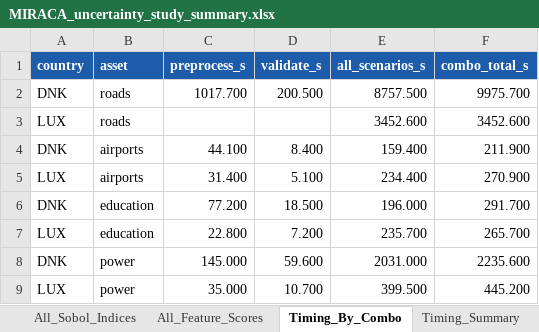
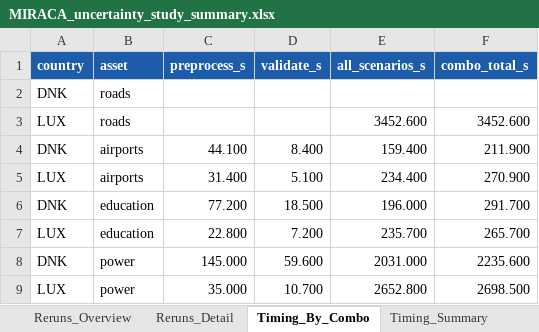
Before and after one commit to miracaEU/Uncertainty-Modelling, an Excel workbook: MIRACA_uncertainty_study_summary.xlsx, sheet Timing_By_Combo, drawn as a sheet; values as stored, in another font and other column widths than the file's, no borders; conditional formats not drawn; the diff names each change by its address in the sheet, - before the commit and + after, or states it on an @@ line.

Commit message:
Add Sobol rerun-comparison sheets and unify colour-scale text contrast
Reruns_Overview/Reruns_Detail auto-discover any (country, asset, scenario)
with Sobol archives at more than one sample size and compare old vs. new
ST/S1/confidence, giving the precision-rerun check a permanent home in the
workbook instead of a one-off script. Also replaced the fixed-threshold
white-text rule (which only covered the 0-1 ST/S1 scale) with an actual
background-luminance check, so the percentile-relative scale used for
confidence intervals and timing no longer risks dark-on-dark text. Includes
the completed LUX power N=8192 rerun results and the regenerated workbook.

```diff
--- a/MIRACA_uncertainty_study_summary.xlsx (sheet Timing_By_Combo)
+++ b/MIRACA_uncertainty_study_summary.xlsx (sheet Timing_By_Combo)
+sheet tab: Reruns_Overview
+sheet tab: Reruns_Detail
-C2:F2 text colour: black
+C2:F2 text colour: #FFFFFF
-E9 (all_scenarios_s): 399.500
+E9 (all_scenarios_s): 2652.800
-F9 (combo_total_s): 445.200
+F9 (combo_total_s): 2698.500
```
Also changed, not shown: sheet All_Feature_Scores, sheet All_Sobol_Indices, sheet Timing_Raw, sheet Timing_Summary, sheet Top_Drivers, sheet Legend, 4 more sheets, 8 other files.
